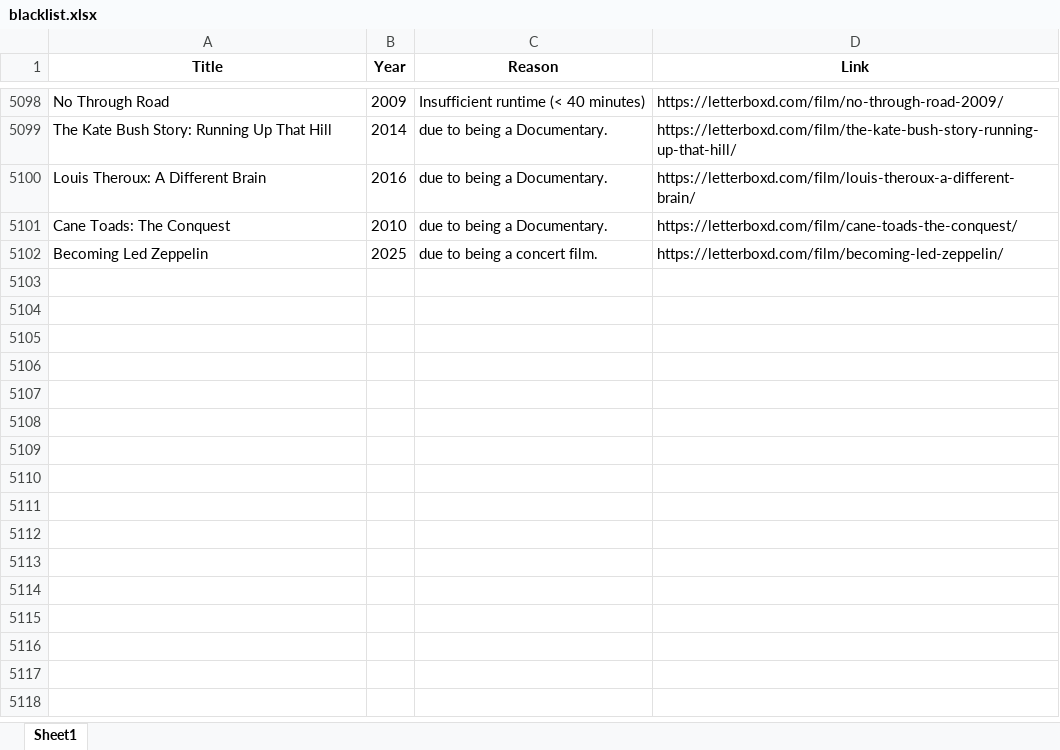
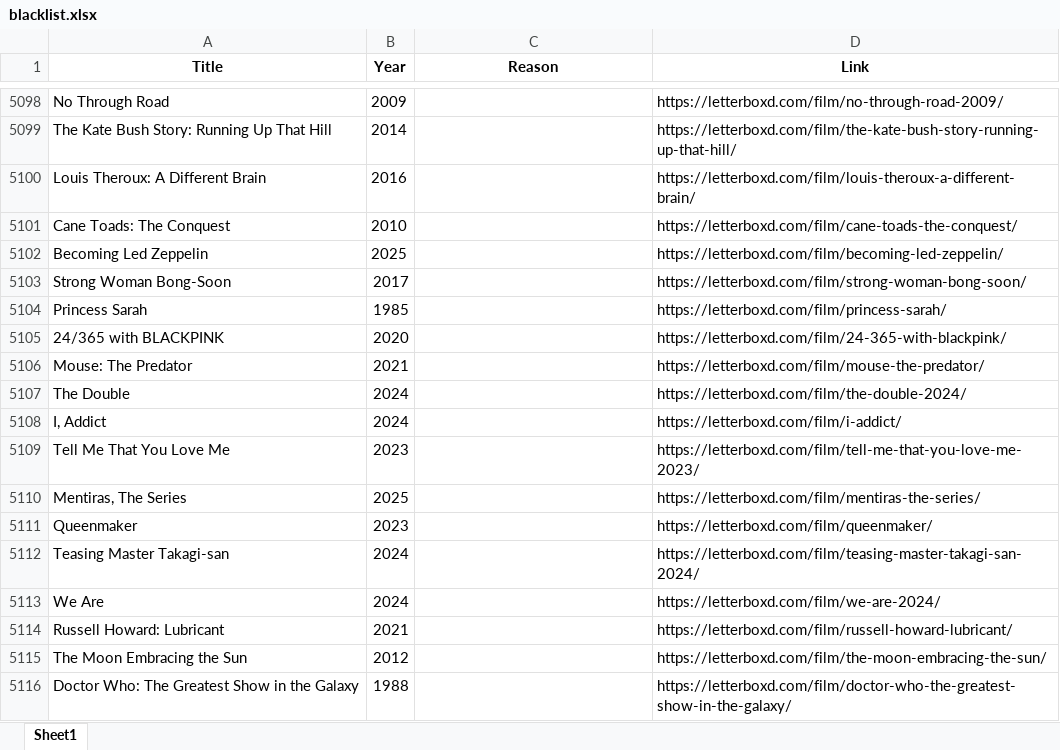
Before and after one commit to bigbadraj/Old-Letterboxd-Web-Scraping, an Excel workbook: blacklist.xlsx, sheet Sheet1, drawn as a sheet; only a part is shown, gaps mark what is left out; values as stored, in another font and other column widths than the file's, no borders; the diff covers the shown part only; the diff names each change by its address in the sheet, - before the commit and + after, or states it on an @@ line.

```diff
--- a/blacklist.xlsx (sheet Sheet1)
+++ b/blacklist.xlsx (sheet Sheet1)
-C5098 (Reason): Insufficient runtime (< 40 minutes)
+C5098 (Reason): (empty)
-C5099:C5101 (Reason): due to being a Documentary.
+C5099:C5101 (Reason): (empty)
-C5102 (Reason): due to being a concert film.
+C5102 (Reason): (empty)
+row 5103: Strong Woman Bong-Soon | 2017 |  | https://letterboxd.com/film/strong-woman-bong-soon/
+row 5104: Princess Sarah | 1985 |  | https://letterboxd.com/film/princess-sarah/
+row 5105: 24/365 with BLACKPINK | 2020 |  | https://letterboxd.com/film/24-365-with-blackpink/
+row 5106: Mouse: The Predator | 2021 |  | https://letterboxd.com/film/mouse-the-predator/
+row 5107: The Double | 2024 |  | https://letterboxd.com/film/the-double-2024/
+row 5108: I, Addict | 2024 |  | https://letterboxd.com/film/i-addict/
+row 5109: Tell Me That You Love Me | 2023 |  | https://letterboxd.com/film/tell-me-that-you-love-me-2023/
+row 5110: Mentiras, The Series | 2025 |  | https://letterboxd.com/film/mentiras-the-series/
+row 5111: Queenmaker | 2023 |  | https://letterboxd.com/film/queenmaker/
+row 5112: Teasing Master Takagi-san | 2024 |  | https://letterboxd.com/film/teasing-master-takagi-san-2024/
+row 5113: We Are | 2024 |  | https://letterboxd.com/film/we-are-2024/
+row 5114: Russell Howard: Lubricant | 2021 |  | https://letterboxd.com/film/russell-howard-lubricant/
+row 5115: The Moon Embracing the Sun | 2012 |  | https://letterboxd.com/film/the-moon-embracing-the-sun/
+row 5116: Doctor Who: The Greatest Show in the Galaxy | 1988 |  | https://letterboxd.com/film/doctor-who-the-greatest-show-in-the-galaxy/
```
Also changed, not shown: 27 edited cells elsewhere in this sheet, Zero_Reviews.xlsx, 1 other file.
